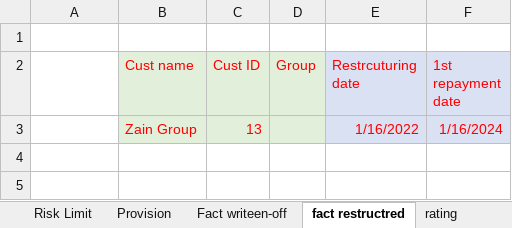
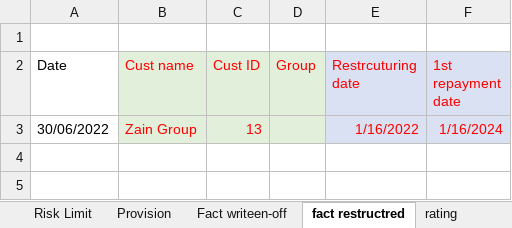
Before and after one commit to adarshp2810/docker_image, an Excel workbook: Sample_Bank_Data/JUN 2022.xlsx, sheet fact restructred, drawn as a sheet; only a part is shown; values as stored, in another font and other column widths than the file's, no borders; the diff names each change by its address in the sheet, - before the commit and + after, or states it on an @@ line.

```diff
--- a/Sample_Bank_Data/JUN 2022.xlsx (sheet fact restructred)
+++ b/Sample_Bank_Data/JUN 2022.xlsx (sheet fact restructred)
-A2: (empty)
+A2: Date
-A3 (Date): (empty)
+A3 (Date): 30/06/2022
```
Also changed, not shown: sheet Fact writeen-off, Sample_Bank_Data/DEC 2022.xlsx, Sample_Bank_Data/DEC 2023.xlsx, 9 other files.
